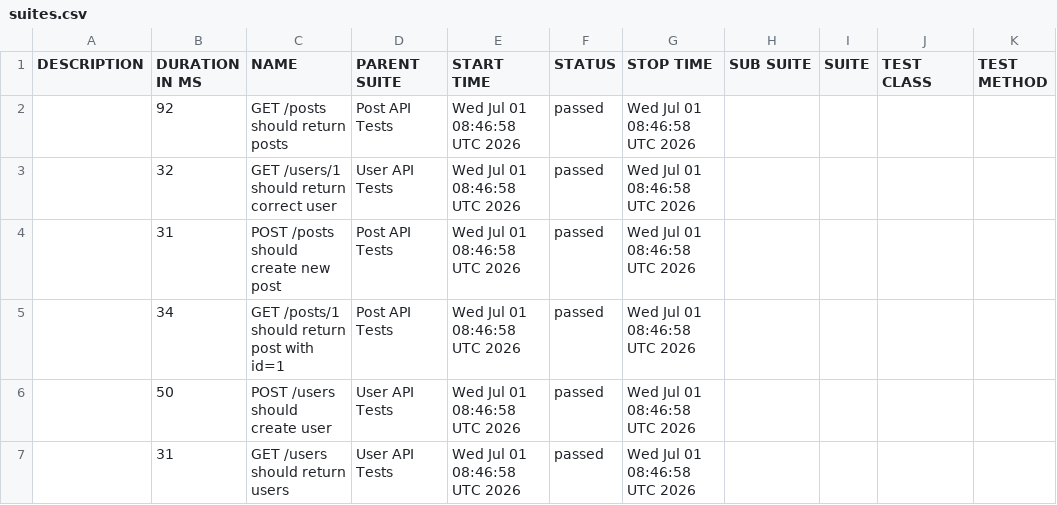
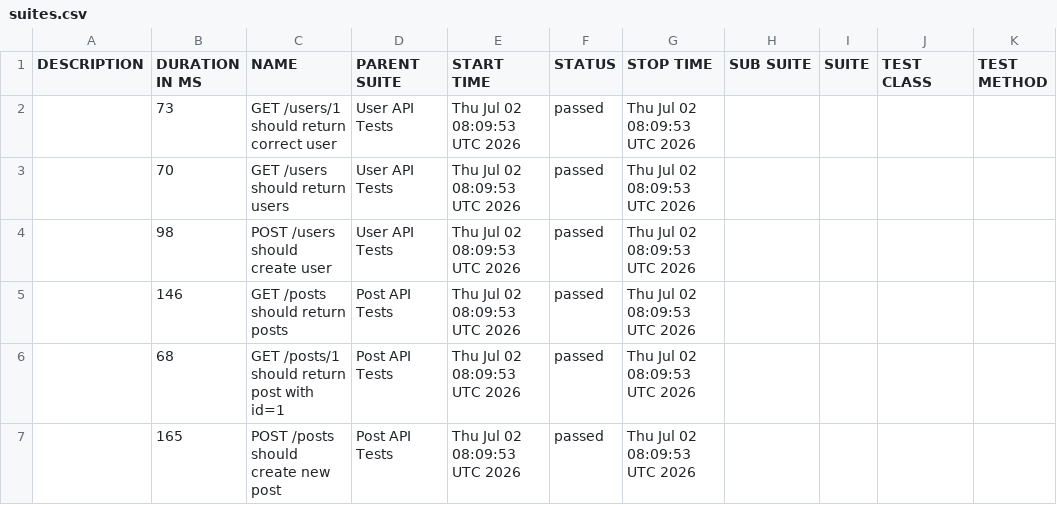
Before and after one commit to AnhAutomationTester/API_Automation_Mocha, a CSV file: data/suites.csv, drawn as a sheet.

```diff
--- a/data/suites.csv
+++ b/data/suites.csv
@@ -1,7 +1,7 @@
 "DESCRIPTION","DURATION IN MS","NAME","PARENT SUITE","START TIME","STATUS","STOP TIME","SUB SUITE","SUITE","TEST CLASS","TEST METHOD"
-"","92","GET /posts should return posts","Post API Tests","Wed Jul 01 08:46:58 UTC 2026","passed","Wed Jul 01 08:46:58 UTC 2026","","","",""
-"","32","GET /users/1 should return correct user","User API Tests","Wed Jul 01 08:46:58 UTC 2026","passed","Wed Jul 01 08:46:58 UTC 2026","","","",""
-"","31","POST /posts should create new post","Post API Tests","Wed Jul 01 08:46:58 UTC 2026","passed","Wed Jul 01 08:46:58 UTC 2026","","","",""
-"","34","GET /posts/1 should return post with id=1","Post API Tests","Wed Jul 01 08:46:58 UTC 2026","passed","Wed Jul 01 08:46:58 UTC 2026","","","",""
-"","50","POST /users should create user","User API Tests","Wed Jul 01 08:46:58 UTC 2026","passed","Wed Jul 01 08:46:58 UTC 2026","","","",""
-"","31","GET /users should return users","User API Tests","Wed Jul 01 08:46:58 UTC 2026","passed","Wed Jul 01 08:46:58 UTC 2026","","","",""
+"","73","GET /users/1 should return correct user","User API Tests","Thu Jul 02 08:09:53 UTC 2026","passed","Thu Jul 02 08:09:53 UTC 2026","","","",""
+"","70","GET /users should return users","User API Tests","Thu Jul 02 08:09:53 UTC 2026","passed","Thu Jul 02 08:09:53 UTC 2026","","","",""
+"","98","POST /users should create user","User API Tests","Thu Jul 02 08:09:53 UTC 2026","passed","Thu Jul 02 08:09:53 UTC 2026","","","",""
+"","146","GET /posts should return posts","Post API Tests","Thu Jul 02 08:09:53 UTC 2026","passed","Thu Jul 02 08:09:53 UTC 2026","","","",""
+"","68","GET /posts/1 should return post with id=1","Post API Tests","Thu Jul 02 08:09:53 UTC 2026","passed","Thu Jul 02 08:09:53 UTC 2026","","","",""
+"","165","POST /posts should create new post","Post API Tests","Thu Jul 02 08:09:53 UTC 2026","passed","Thu Jul 02 08:09:53 UTC 2026","","","",""
```
Also changed, not shown: 50 other files.
